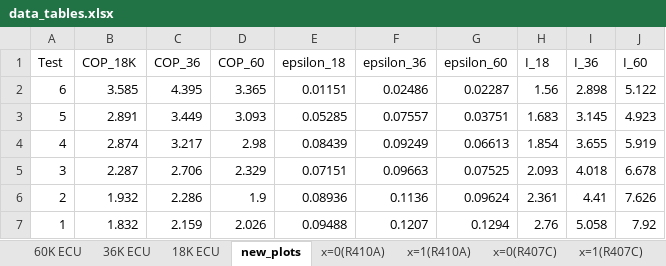
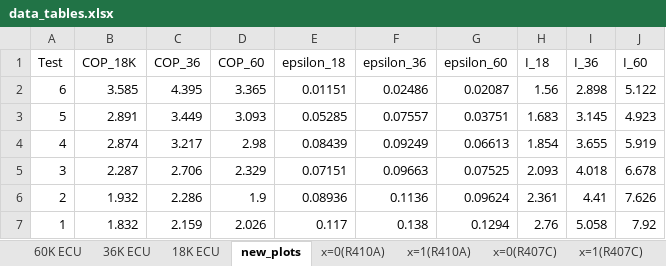
Before and after one commit to abahman/Trunk, an Excel workbook: STBE-2nd law/data_tables.xlsx, sheet new_plots, drawn as a sheet; values as stored, in another font and other column widths than the file's, no borders; the diff names each change by its address in the sheet, - before the commit and + after, or states it on an @@ line.

```diff
--- a/STBE-2nd law/data_tables.xlsx (sheet new_plots)
+++ b/STBE-2nd law/data_tables.xlsx (sheet new_plots)
-G2 (epsilon_60): 0.02287
+G2 (epsilon_60): 0.02087
-E7 (epsilon_18): 0.09488
+E7 (epsilon_18): 0.117
-F7 (epsilon_36): 0.1207
+F7 (epsilon_36): 0.138
```
Also changed, not shown: 6 other files.
